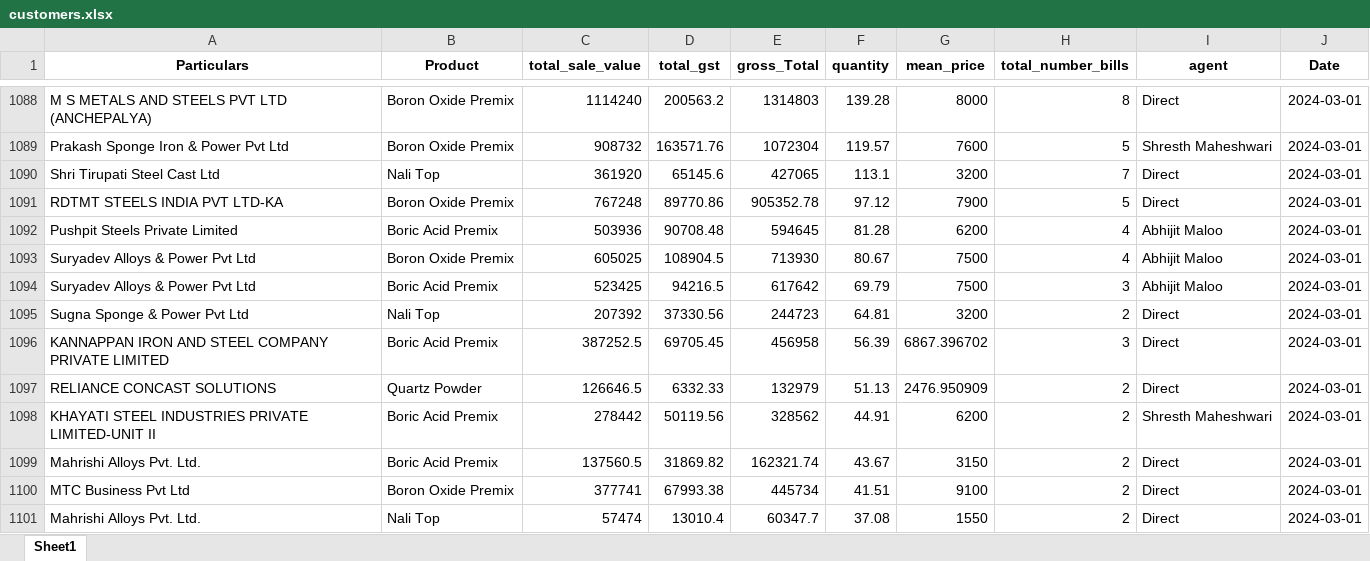
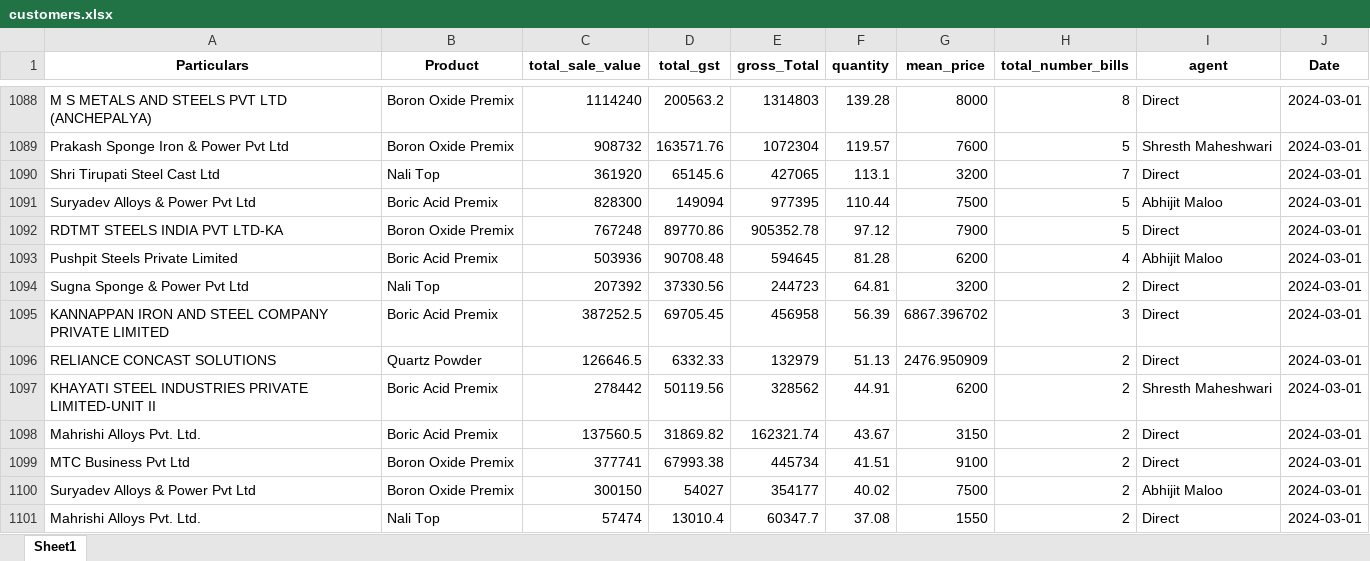
Before and after one commit to obhutara/SalesDashboard, an Excel workbook: src/customers.xlsx, sheet Sheet1, drawn as a sheet; only a part is shown, gaps mark what is left out; values as stored, in another font and other column widths than the file's, no borders; removed rows and columns are numbered as before the commit, all else as after; the diff names each change by its address in the sheet, - before the commit and + after, or states it on an @@ line.

Commit message:
updated 6/3/24

```diff
--- a/src/customers.xlsx (sheet Sheet1)
+++ b/src/customers.xlsx (sheet Sheet1)
+row 1091: Suryadev Alloys & Power Pvt Ltd | Boric Acid Premix | 828300 | 149094 | 977395 | 110.44 | 7500 | 5 | Abhijit Maloo | 2024-03-01
-row 1093: Suryadev Alloys & Power Pvt Ltd | Boron Oxide Premix | 605025 | 108904.5 | 713930 | 80.67 | 7500 | 4 | Abhijit Maloo | 2024-03-01
-row 1094: Suryadev Alloys & Power Pvt Ltd | Boric Acid Premix | 523425 | 94216.5 | 617642 | 69.79 | 7500 | 3 | Abhijit Maloo | 2024-03-01
+row 1100: Suryadev Alloys & Power Pvt Ltd | Boron Oxide Premix | 300150 | 54027 | 354177 | 40.02 | 7500 | 2 | Abhijit Maloo | 2024-03-01
```
